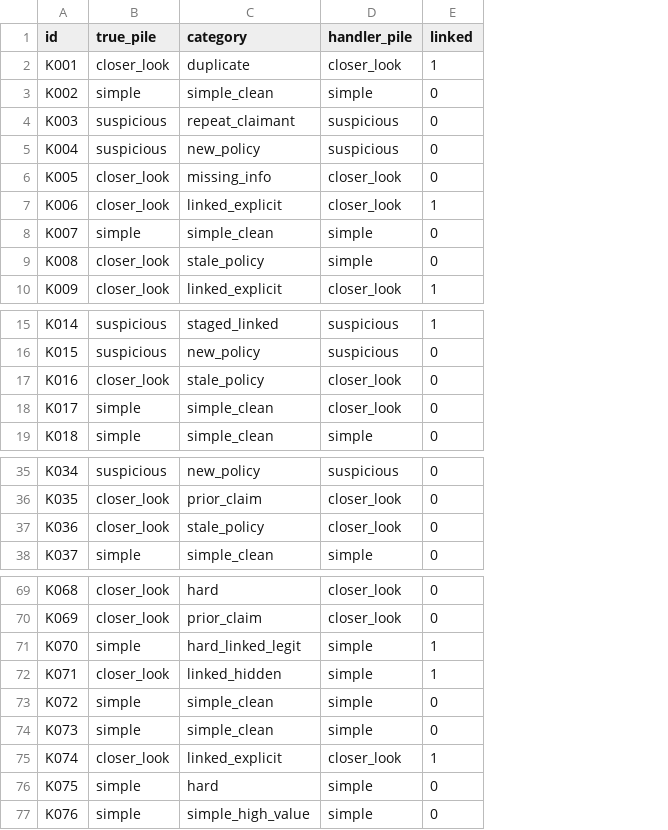
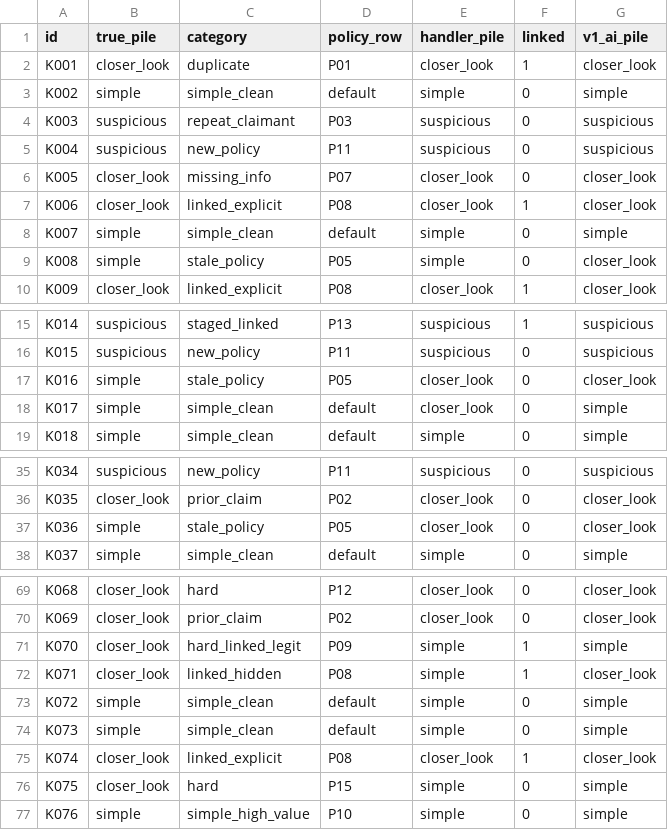
Before and after one commit to MAA-creator14/Keelwater, a CSV file: work/04-prototype/labels.csv, drawn as a sheet; only a part is shown, gaps mark what is left out; the diff covers the shown part only; the diff names each change by its address in the sheet, - before the commit and + after, or states it on an @@ line.

```diff
--- a/work/04-prototype/labels.csv
+++ b/work/04-prototype/labels.csv
+column D (policy_row), rows 2-10: P01 | default | P03 | P11 | P07 | P08 | default | P05 | P08; rows 15-19: P13 | P11 | P05 | default | default; rows 35-38: P11 | P02 | P05 | default; rows 69-77: P12 | P02 | P09 | P08 | default | default | P08 | P15 | P10
+column G (v1_ai_pile), rows 2-10: closer_look | simple | suspicious | suspicious | closer_look | closer_look | simple | closer_look | closer_look; rows 15-19: suspicious | suspicious | closer_look | simple | simple; rows 35-38: suspicious | closer_look | closer_look | simple; rows 69-77: closer_look | closer_look | simple | closer_look | simple | simple | closer_look | simple | simple
-B9 (true_pile): closer_look
+B9 (true_pile): simple
-B17 (true_pile): closer_look
+B17 (true_pile): simple
-B37 (true_pile): closer_look
+B37 (true_pile): simple
-B71 (true_pile): simple
+B71 (true_pile): closer_look
-B76 (true_pile): simple
+B76 (true_pile): closer_look
```
Also changed, not shown: 2 edited cells elsewhere in this file, work/04-prototype/l1-audit-sheet.csv, 12 other files.
